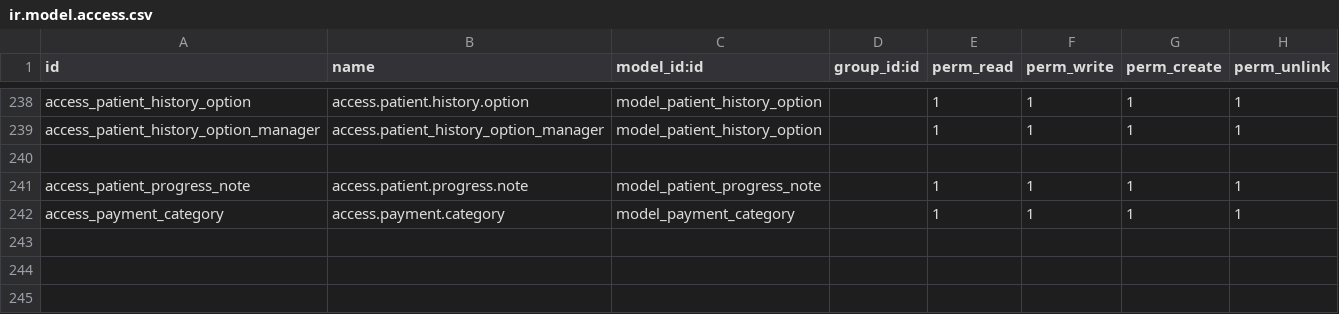
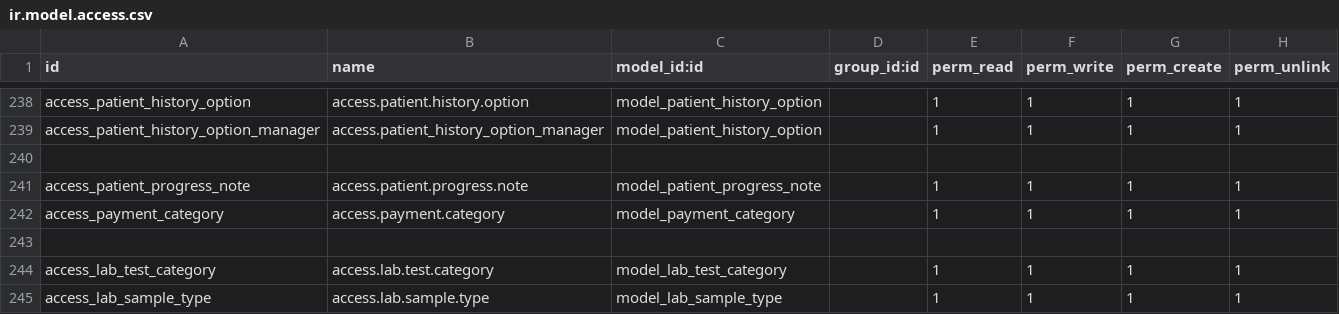
Before and after one commit to yayalAb/loyal-base-18, a CSV file: addons/base_hospital_management/security/ir.model.access.csv, drawn as a sheet; only a part is shown, gaps mark what is left out.

Commit message:
update lab sample

```diff
--- a/addons/base_hospital_management/security/ir.model.access.csv
+++ b/addons/base_hospital_management/security/ir.model.access.csv
@@ -242 +242,4 @@ access_patient_progress_note,access.patient.progress.note,model_patient_progress
 access_payment_category,access.payment.category,model_payment_category,,1,1,1,1
+
+access_lab_test_category,access.lab.test.category,model_lab_test_category,,1,1,1,1
+access_lab_sample_type,access.lab.sample.type,model_lab_sample_type,,1,1,1,1
```
Also changed, not shown: 5 other files.
